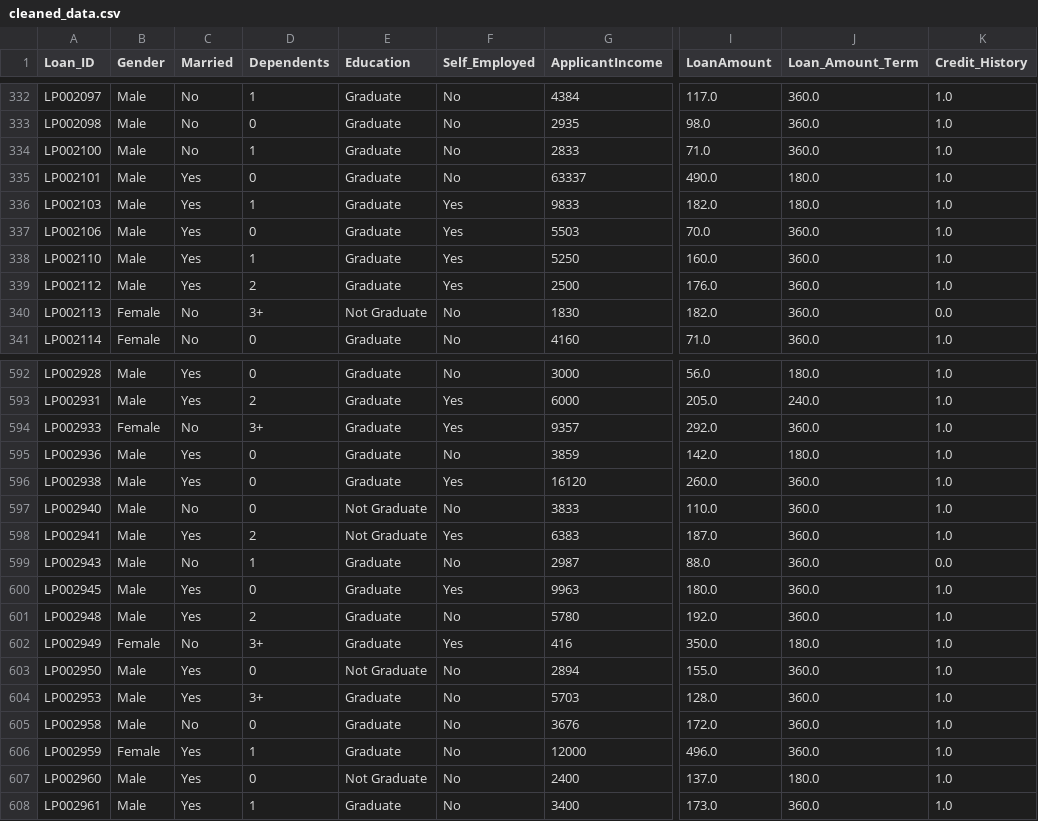
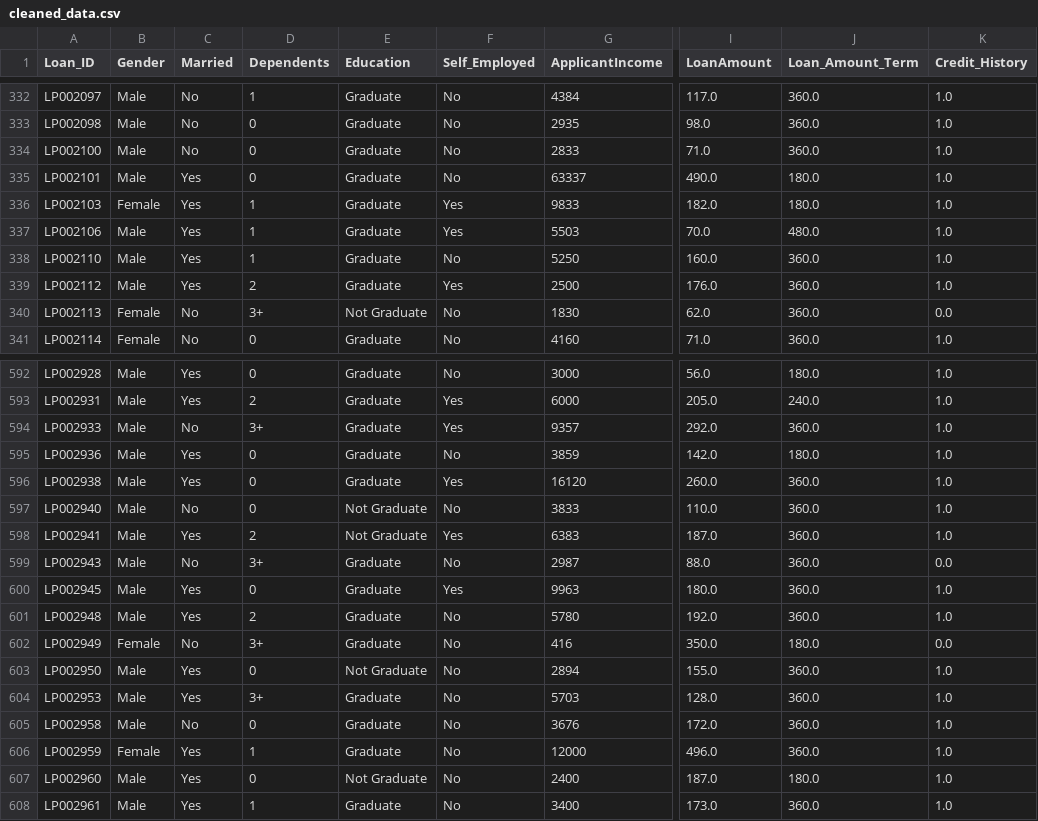
Before and after one commit to ivyycc/ACML-Project-, a CSV file: Data_Preprocessing/cleaned_data.csv, drawn as a sheet; only a part is shown, gaps mark what is left out; the diff covers the shown part only; the diff names each change by its address in the sheet, - before the commit and + after, or states it on an @@ line.

```diff
--- a/Data_Preprocessing/cleaned_data.csv
+++ b/Data_Preprocessing/cleaned_data.csv
-D334 (Dependents): 1
+D334 (Dependents): 0
-B336 (Gender): Male
+B336 (Gender): Female
-D337 (Dependents): 0
+D337 (Dependents): 1
-J337 (Loan_Amount_Term): 360.0
+J337 (Loan_Amount_Term): 480.0
-F338 (Self_Employed): Yes
+F338 (Self_Employed): No
-I340 (LoanAmount): 182.0
+I340 (LoanAmount): 62.0
-B594 (Gender): Female
+B594 (Gender): Male
-D599 (Dependents): 1
+D599 (Dependents): 3+
-F602 (Self_Employed): Yes
+F602 (Self_Employed): No
-K602 (Credit_History): 1.0
+K602 (Credit_History): 0.0
-I607 (LoanAmount): 137.0
+I607 (LoanAmount): 187.0
```
Also changed, not shown: 45 edited cells elsewhere in this file, 2 other files.
